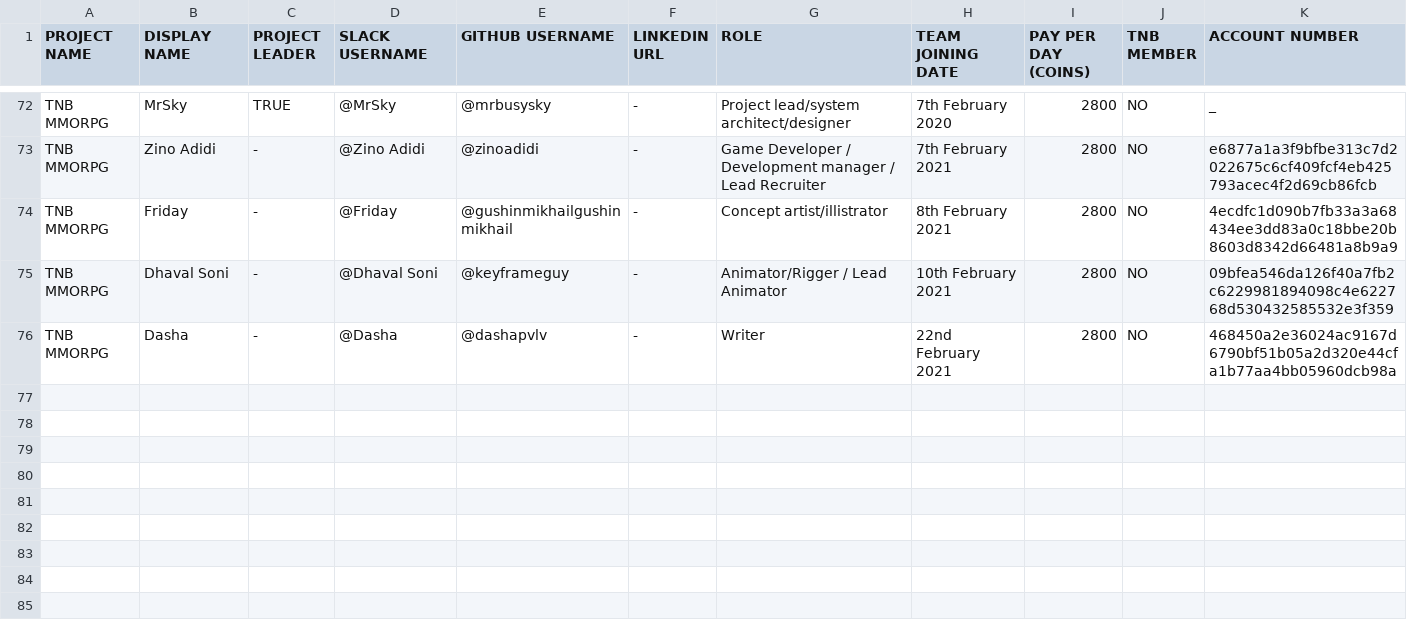
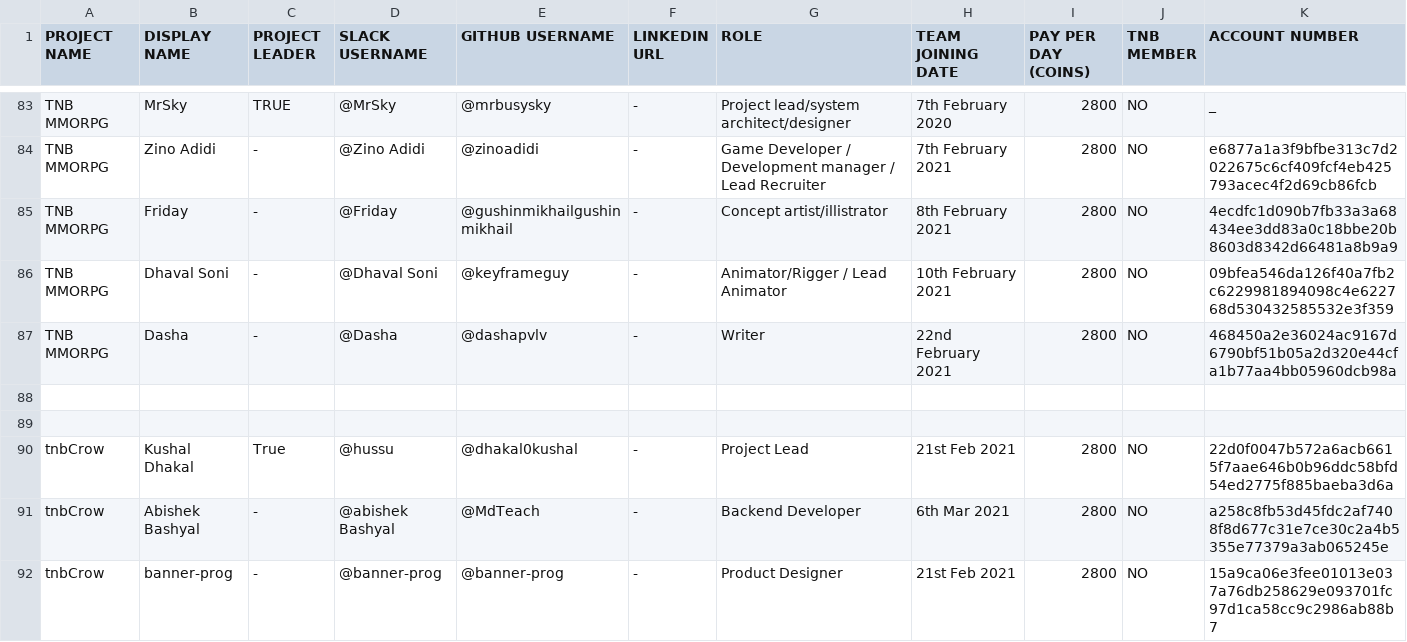
Before and after one commit to Keysign-Wallet/tnb-supply, a CSV file: data_files/project-teams.csv, drawn as a sheet; only a part is shown, gaps mark what is left out; the diff covers the shown part only; the diff names each change by its address in the sheet, - before the commit and + after, or states it on an @@ line.

```diff
--- a/data_files/project-teams.csv
+++ b/data_files/project-teams.csv
+row 88: (empty)
+row 89: (empty)
+row 90: tnbCrow | Kushal Dhakal | True | @hussu | @dhakal0kushal | - | Project Lead | 21st Feb 2021 | 2800 | NO | 22d0f0047b572a6acb6615f7aae646b0b96ddc58bfd54ed2775f885baeba3d6a
+row 91: tnbCrow | Abishek Bashyal | - | @abishek Bashyal | @MdTeach | - | Backend Developer | 6th Mar 2021 | 2800 | NO | a258c8fb53d45fdc2af7408f8d677c31e7ce30c2a4b5355e77379a3ab065245e
+row 92: tnbCrow | banner-prog | - | @banner-prog | @banner-prog | - | Product Designer | 21st Feb 2021 | 2800 | NO | 15a9ca06e3fee01013e037a76db258629e093701fc97d1ca58cc9c2986ab88b7
```
Also changed, not shown: 15 added rows and 2 edited cells elsewhere in this file, data_files/contributors.csv, data_files/teams.csv, 1 other file.
